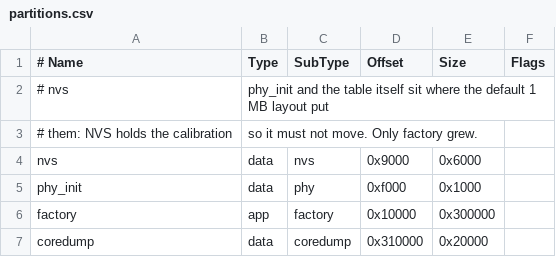
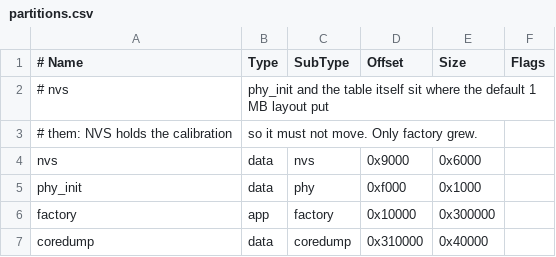
Before and after one commit to lollokara/WaveMaster, a CSV file: partitions.csv, drawn as a sheet.

Commit message:
Coredump partition 256 KB
No dump has been written yet, so the real size is unknown; this leaves room
for a full ELF dump with every task stack.

```diff
--- a/partitions.csv
+++ b/partitions.csv
@@ -6,2 +6,2 @@ phy_init,  data, phy,     0xf000,   0x1000,
 factory,   app,  factory, 0x10000,  0x300000,
-coredump,  data, coredump, 0x310000, 0x20000,
+coredump,  data, coredump, 0x310000, 0x40000,
```
